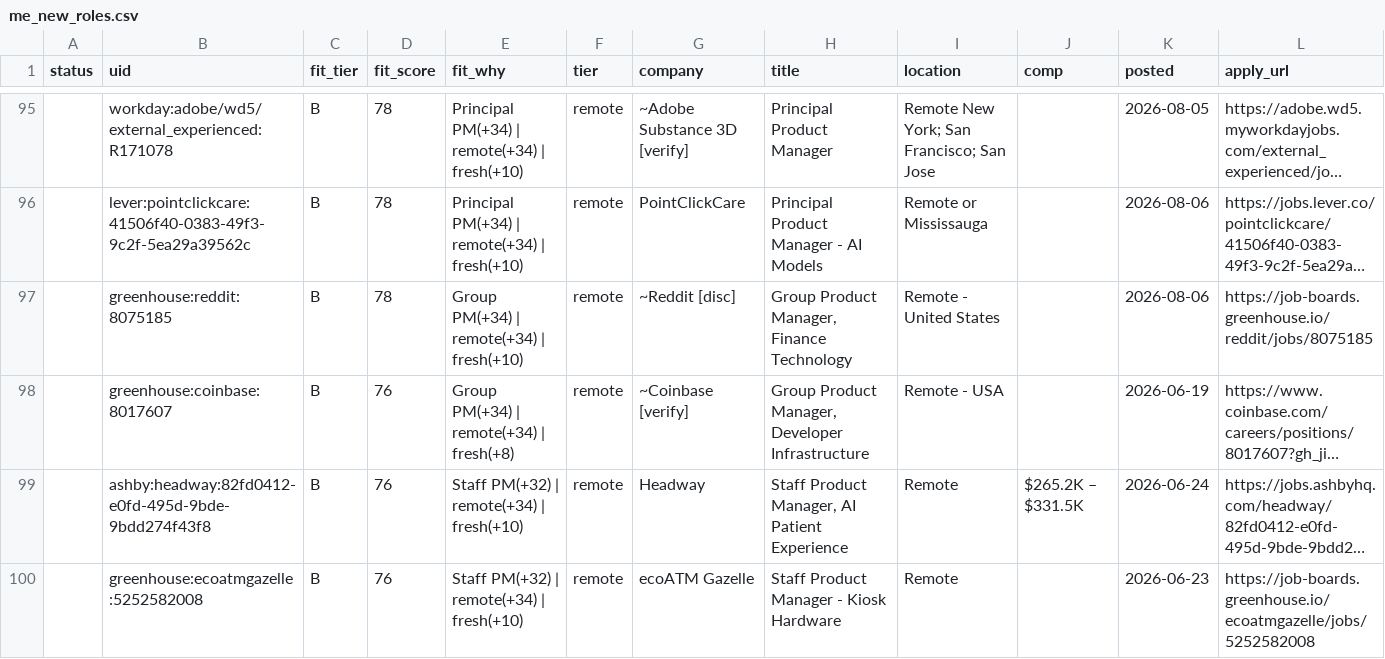
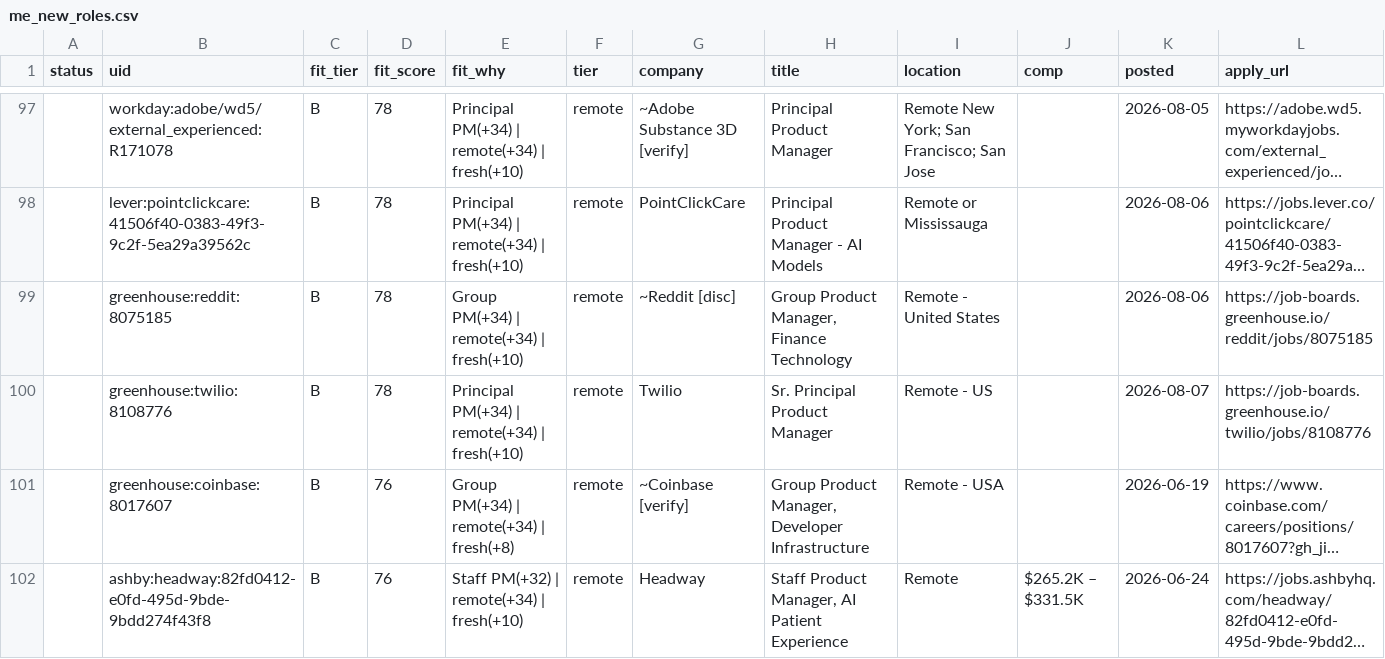
Before and after one commit to tyler-aston/jobsearch-starter, a CSV file: out/me_new_roles.csv, drawn as a sheet; only a part is shown, gaps mark what is left out; the shorter side is filled out with more unchanged rows; long unchanged cells end in …; the diff covers the shown part only; the diff names each change by its address in the sheet, - before the commit and + after, or states it on an @@ line.

```diff
--- a/out/me_new_roles.csv
+++ b/out/me_new_roles.csv
+row 100:  | greenhouse:twilio:8108776 | B | 78 | Principal PM(+34) | remote(+34) | fresh(+10) | remote | Twilio | Sr. Principal Product Manager | Remote - US |  | 2026-08-07 | https://job-boards.greenhouse.io/twilio/jobs/8108776
```
Also changed, not shown: 13 added rows and 3 edited cells elsewhere in this file, 1 other file.
